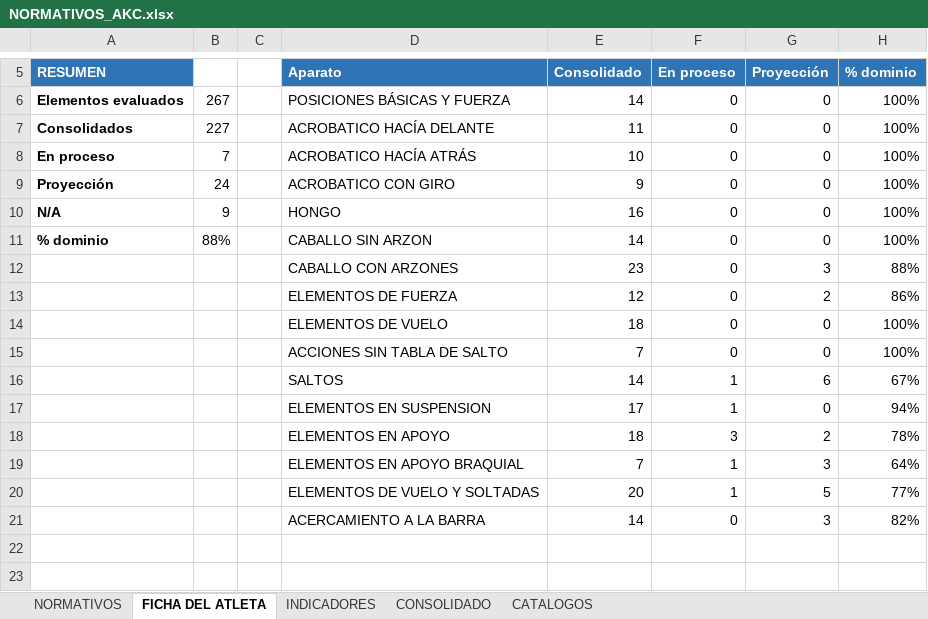
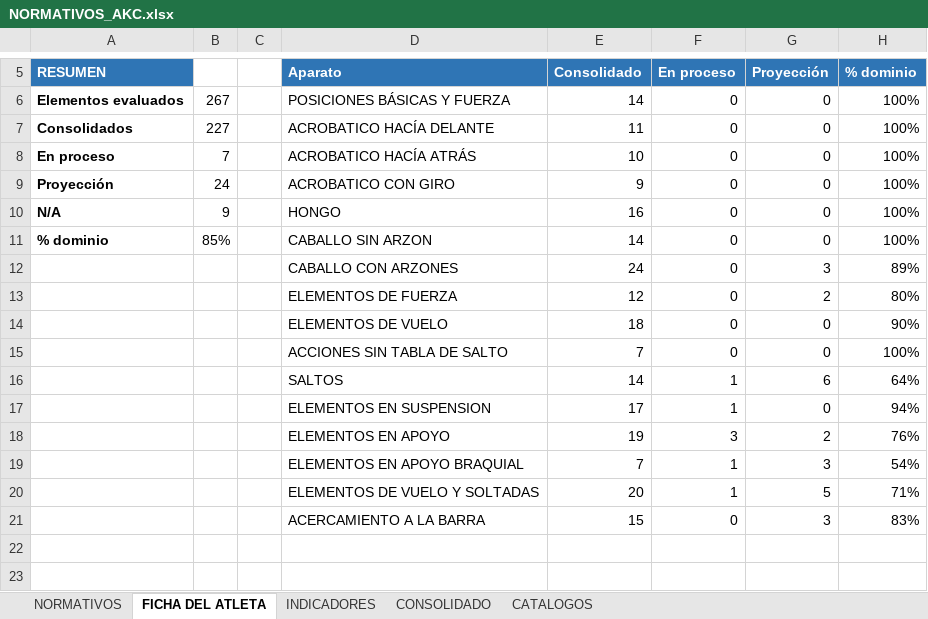
Before and after one commit to josemanueljaimemorales/pruebanuevappakc, an Excel workbook: modulos/normativos/NORMATIVOS_AKC.xlsx, sheet FICHA DEL ATLETA, drawn as a sheet; only a part is shown, gaps mark what is left out; values as stored, in another font and other column widths than the file's, no borders; conditional formats not drawn; the diff names each change by its address in the sheet, - before the commit and + after, or states it on an @@ line.

```diff
--- a/modulos/normativos/NORMATIVOS_AKC.xlsx (sheet FICHA DEL ATLETA)
+++ b/modulos/normativos/NORMATIVOS_AKC.xlsx (sheet FICHA DEL ATLETA)
-B11: 88%
+B11: 85%
-E12 (Consolidado): 23
+E12 (Consolidado): 24
-H12 (% dominio): 88%
+H12 (% dominio): 89%
-H13 (% dominio): 86%
+H13 (% dominio): 80%
-H14 (% dominio): 100%
+H14 (% dominio): 90%
-H16 (% dominio): 67%
+H16 (% dominio): 64%
-E18 (Consolidado): 18
+E18 (Consolidado): 19
-H18 (% dominio): 78%
+H18 (% dominio): 76%
-H19 (% dominio): 64%
+H19 (% dominio): 54%
-H20 (% dominio): 77%
+H20 (% dominio): 71%
-E21 (Consolidado): 14
+E21 (Consolidado): 15
-H21 (% dominio): 82%
+H21 (% dominio): 83%
```
Also changed, not shown: sheet CONSOLIDADO, sheet INDICADORES, sheet CATALOGOS, formulas that keep their value, 2 other files.
